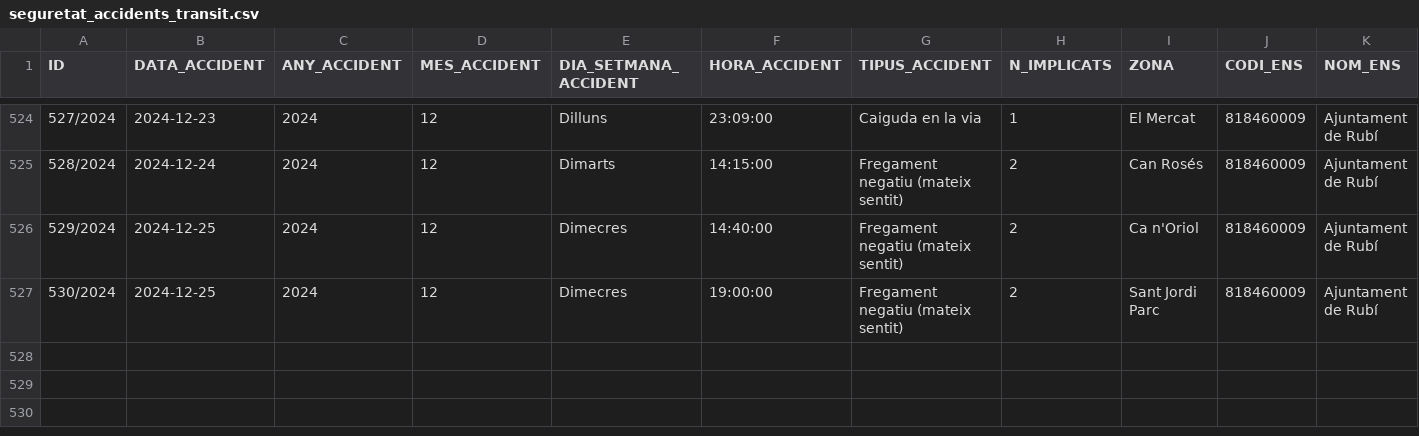
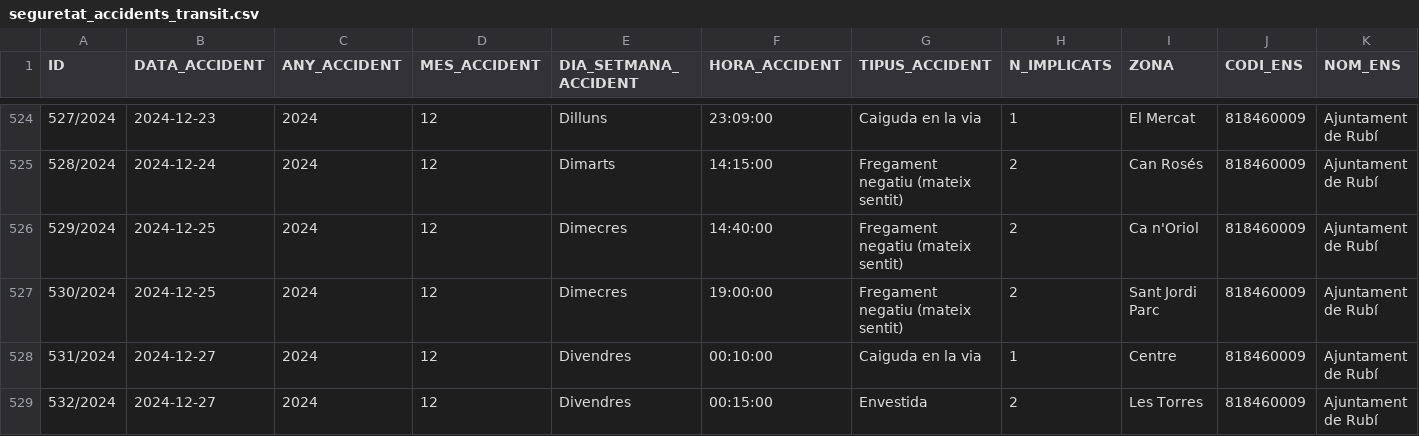
Before and after one commit to ajrubi/opendata, a CSV file: datasets/csv/seguretat_accidents_transit.csv, drawn as a sheet; only a part is shown, gaps mark what is left out; rows hold the shown columns only; the diff names each change by its address in the sheet, - before the commit and + after, or states it on an @@ line.

Commit message:
Pujada dels datasets en data 28-06-2025

```diff
--- a/datasets/csv/seguretat_accidents_transit.csv
+++ b/datasets/csv/seguretat_accidents_transit.csv
+row 528: 531/2024 | 2024-12-27 | 2024 | 12 | Divendres | 00:10:00 | Caiguda en la via | 1 | Centre | 818460009 | Ajuntament de Rubí
+row 529: 532/2024 | 2024-12-27 | 2024 | 12 | Divendres | 00:15:00 | Envestida | 2 | Les Torres | 818460009 | Ajuntament de Rubí
```
Also changed, not shown: datasets/csv/demografia_moviments.csv, datasets/csv/economia_pressupost_ingressos.csv, 11 other files.
